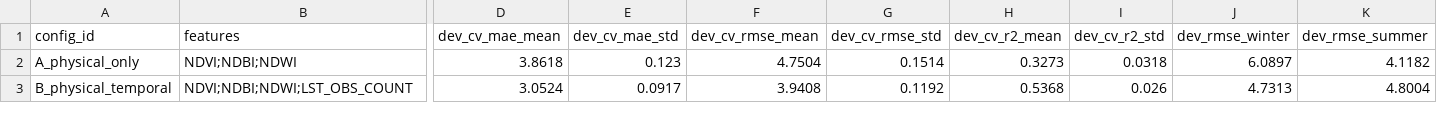
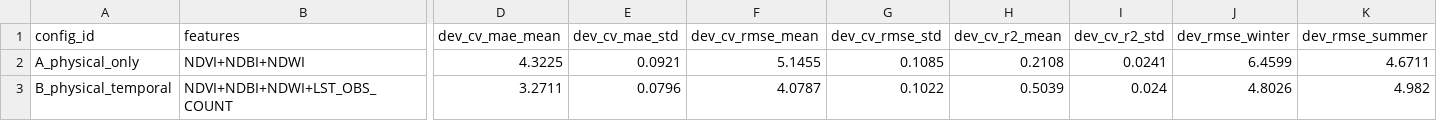
Before and after one commit to mayank30-09/heatsense-ai, a CSV file: reports/xgb_feature_ablation.csv, drawn as a sheet; only a part is shown, gaps mark what is left out; the diff covers the shown part only; the diff names each change by its address in the sheet, - before the commit and + after, or states it on an @@ line.

```diff
--- a/reports/xgb_feature_ablation.csv
+++ b/reports/xgb_feature_ablation.csv
-B2 (features): NDVI;NDBI;NDWI
+B2 (features): NDVI+NDBI+NDWI
-D2 (dev_cv_mae_mean): 3.8618
+D2 (dev_cv_mae_mean): 4.3225
-E2 (dev_cv_mae_std): 0.123
+E2 (dev_cv_mae_std): 0.0921
-F2 (dev_cv_rmse_mean): 4.7504
+F2 (dev_cv_rmse_mean): 5.1455
-G2 (dev_cv_rmse_std): 0.1514
+G2 (dev_cv_rmse_std): 0.1085
-H2 (dev_cv_r2_mean): 0.3273
+H2 (dev_cv_r2_mean): 0.2108
-I2 (dev_cv_r2_std): 0.0318
+I2 (dev_cv_r2_std): 0.0241
-J2 (dev_rmse_winter): 6.0897
+J2 (dev_rmse_winter): 6.4599
-K2 (dev_rmse_summer): 4.1182
+K2 (dev_rmse_summer): 4.6711
-B3 (features): NDVI;NDBI;NDWI;LST_OBS_COUNT
+B3 (features): NDVI+NDBI+NDWI+LST_OBS_COUNT
-D3 (dev_cv_mae_mean): 3.0524
+D3 (dev_cv_mae_mean): 3.2711
-E3 (dev_cv_mae_std): 0.0917
+E3 (dev_cv_mae_std): 0.0796
-F3 (dev_cv_rmse_mean): 3.9408
+F3 (dev_cv_rmse_mean): 4.0787
-G3 (dev_cv_rmse_std): 0.1192
+G3 (dev_cv_rmse_std): 0.1022
-H3 (dev_cv_r2_mean): 0.5368
+H3 (dev_cv_r2_mean): 0.5039
-I3 (dev_cv_r2_std): 0.026
+I3 (dev_cv_r2_std): 0.024
-J3 (dev_rmse_winter): 4.7313
+J3 (dev_rmse_winter): 4.8026
-K3 (dev_rmse_summer): 4.8004
+K3 (dev_rmse_summer): 4.982
```
Also changed, not shown: 70 edited cells elsewhere in this file, reports/xgb_seasonal_shap.csv, 39 other files.
